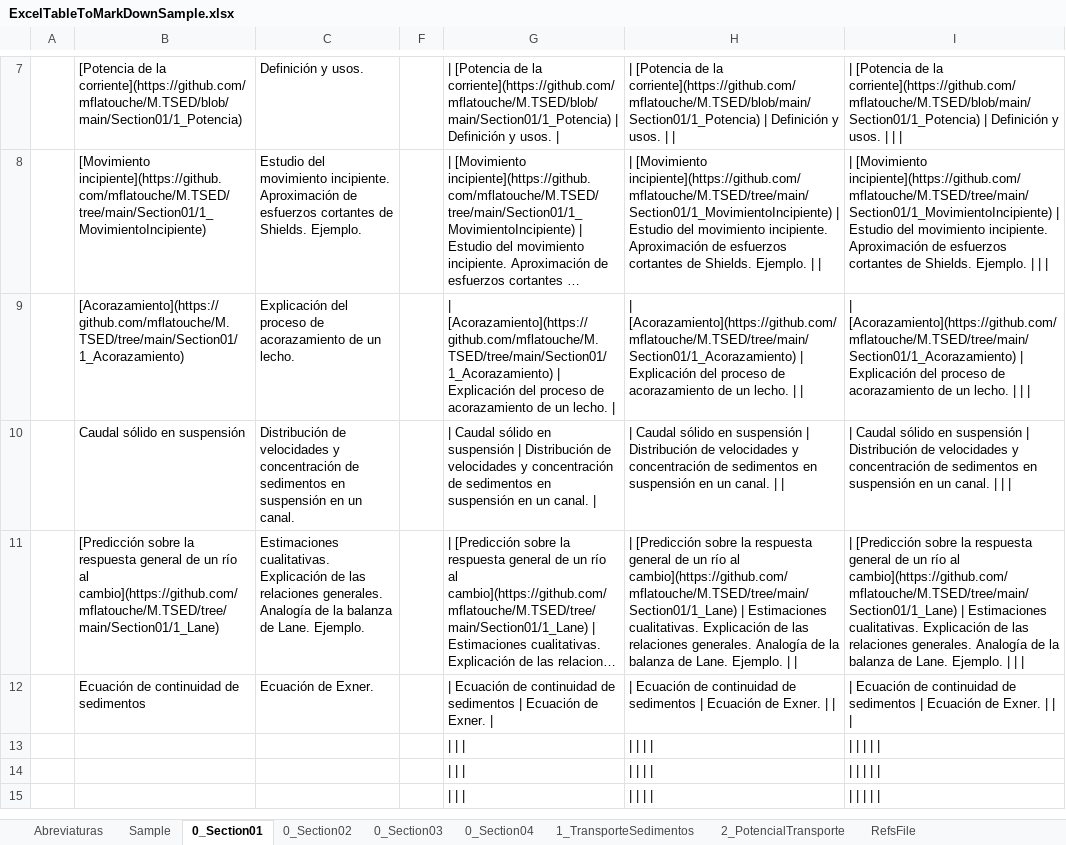
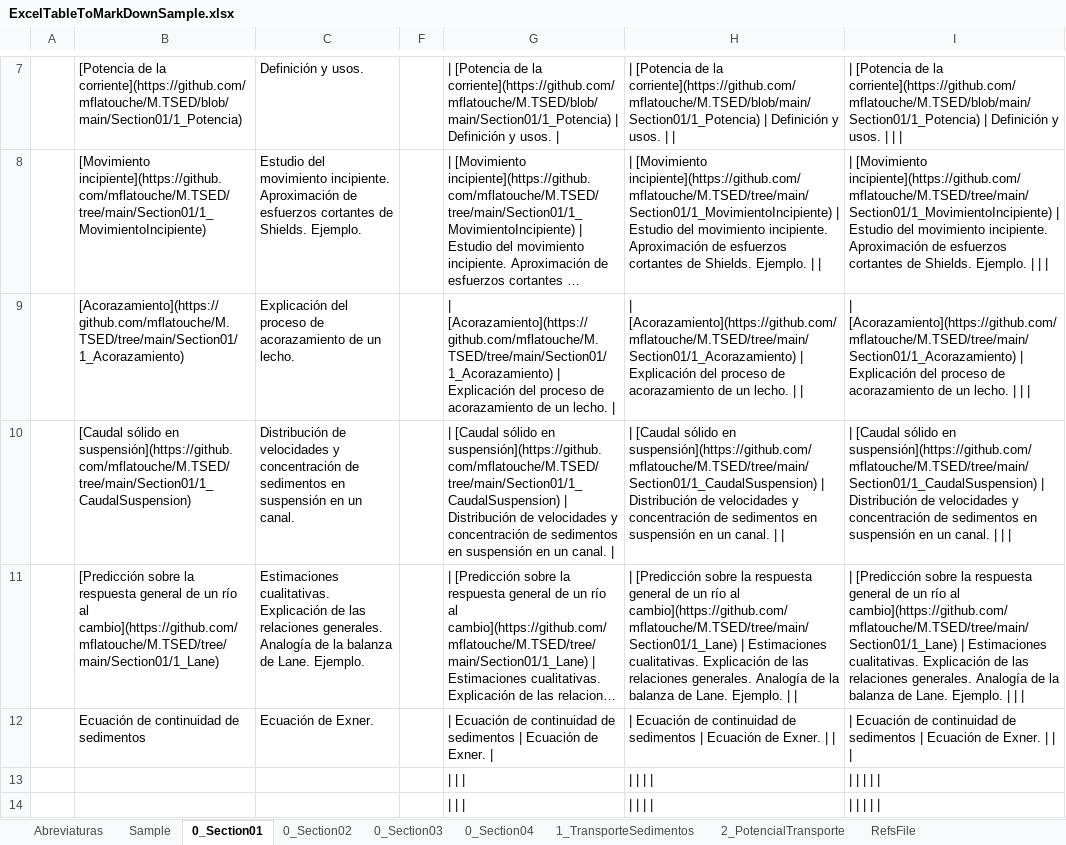
Before and after one commit to mflatouche/M.TSED, an Excel workbook: ExcelTableToMarkDownSample.xlsx, sheet 0_Section01, drawn as a sheet; only a part is shown, gaps mark what is left out; the shorter side is filled out with more unchanged rows; long unchanged cells end in …; values as stored, in another font and other column widths than the file's, no borders; removed rows and columns are numbered as before the commit, all else as after; the diff names each change by its address in the sheet, - before the commit and + after, or states it on an @@ line.

```diff
--- a/ExcelTableToMarkDownSample.xlsx (sheet 0_Section01)
+++ b/ExcelTableToMarkDownSample.xlsx (sheet 0_Section01)
-row 10:  | Caudal sólido en suspensión | Distribución de velocidades y concentración de sedimentos en suspensión en un canal. |  | | Caudal sólido en suspensión | Distribución de velocidades y concentración de sedimentos en suspensión en un canal. | | | Caudal sólido en suspensión | Distribución de velocidades y concentración de sedimentos en suspensión en un canal. | | | | Caudal sólido en suspensión | Distribución de velocidades y concentración de sedimentos en suspensión en un canal.
+row 10:  | [Caudal sólido en suspensión](https://github.com/mflatouche/M.TSED/tree/main/Section01/1_CaudalSuspension) | Distribución de velocidades y concentración de sedimentos en suspensión en un canal. |  | | [Caudal sólido en suspensión](https://github.com/mflatouche/M.TSED/tree/main/Section01/1_CaudalSuspension) | Distribución de velocidades y concentración de sedimentos en suspensión en un canal. | | | [Caudal sólido en suspensión](https://github.com/mflatouche/M.TSED/tree/main/Section01/1_CaudalSuspension) | Distribución de velocidades y concentración de sedimentos en suspensión en un canal. | | | | [Caudal sólido en suspensión](https://github.com/mflatouche/M.TSED/tree/main/Section01/1_CaudalSuspension) | Distribución de velocidades y concentración de sedimentos en suspensión en un canal.
```
Also changed, not shown: 2 other files.
